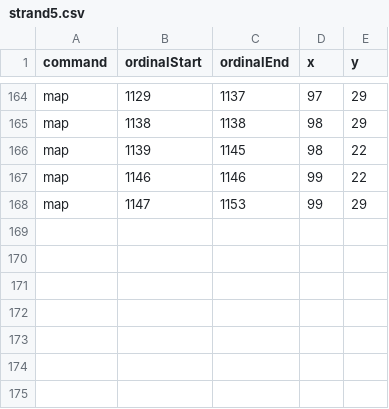
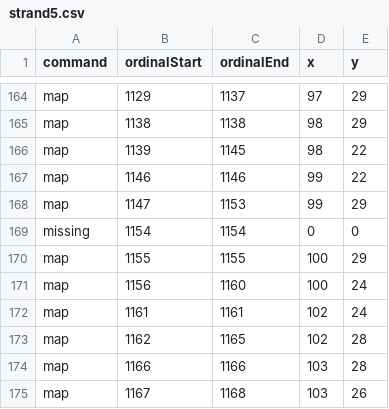
Before and after one commit to skotchvail/Love-Potion-Camp, a CSV file: Tranceporter II/Sketches/TranceporterIIProcessing/data/strand5.csv, drawn as a sheet; only a part is shown, gaps mark what is left out.

Commit message:
Added 15 lights to strand5.

```diff
--- a/Tranceporter II/Sketches/TranceporterIIProcessing/data/strand5.csv
+++ b/Tranceporter II/Sketches/TranceporterIIProcessing/data/strand5.csv
@@ -168 +168,8 @@ map,1146,1146,99,22
 map,1147,1153,99,29
+missing,1154,1154,0,0
+map,1155,1155,100,29
+map,1156,1160,100,24
+map,1161,1161,102,24
+map,1162,1165,102,28
+map,1166,1166,103,28
+map,1167,1168,103,26
```
